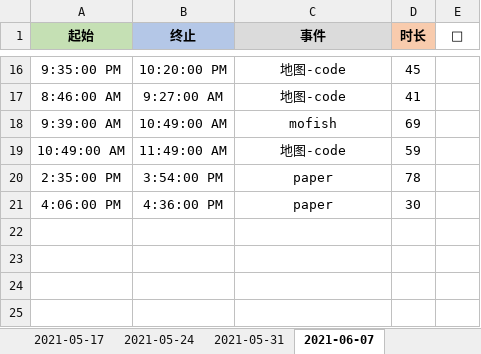
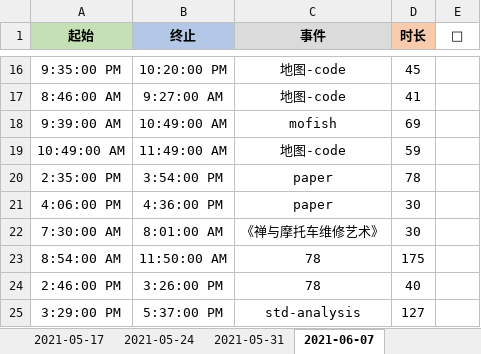
Before and after one commit to Joiner12/Notes, an Excel workbook: gatte.xlsx, sheet 2021-06-07, drawn as a sheet; only a part is shown, gaps mark what is left out; values as stored, in another font and other column widths than the file's, no borders; conditional formats not drawn; the diff names each change by its address in the sheet, - before the commit and + after, or states it on an @@ line.

Commit message:
2021-06-10 17:43

```diff
--- a/gatte.xlsx (sheet 2021-06-07)
+++ b/gatte.xlsx (sheet 2021-06-07)
+row 22: 7:30:00 AM | 8:01:00 AM | 《禅与摩托车维修艺术》 | 30
+row 23: 8:54:00 AM | 11:50:00 AM | 78 | 175
+row 24: 2:46:00 PM | 3:26:00 PM | 78 | 40
+row 25: 3:29:00 PM | 5:37:00 PM | std-analysis | 127
```
